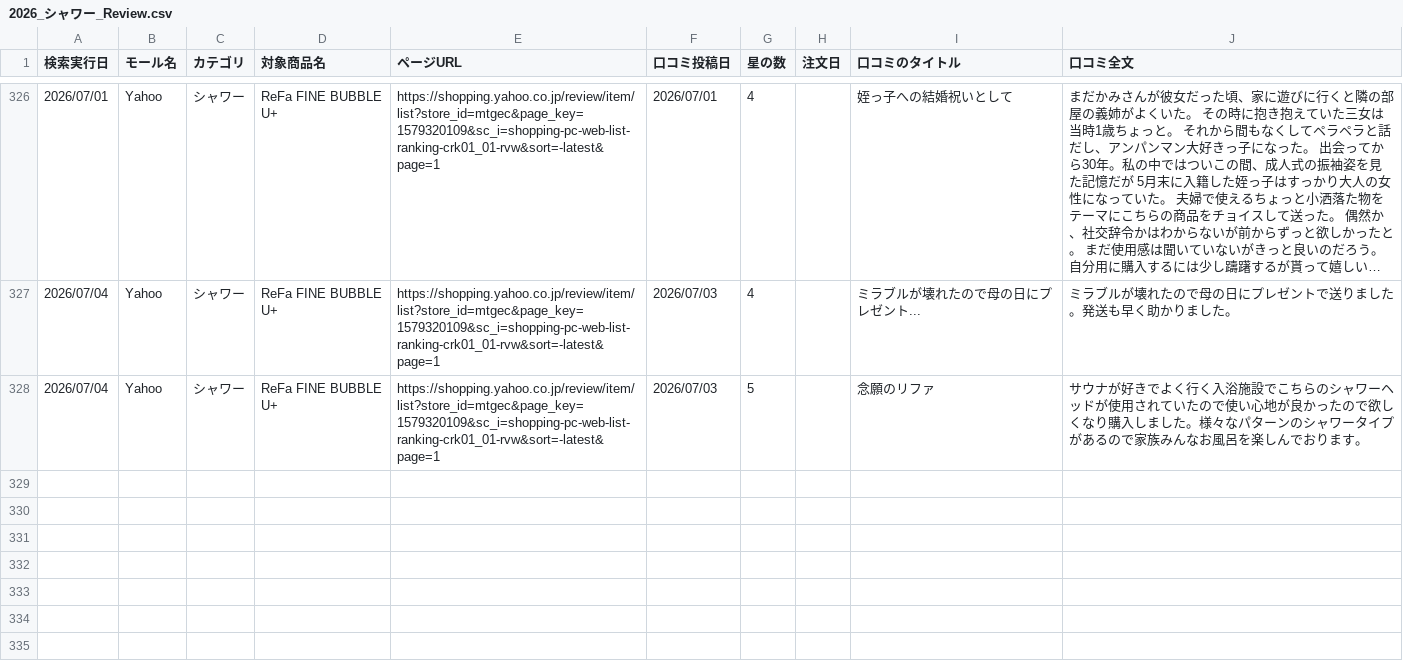
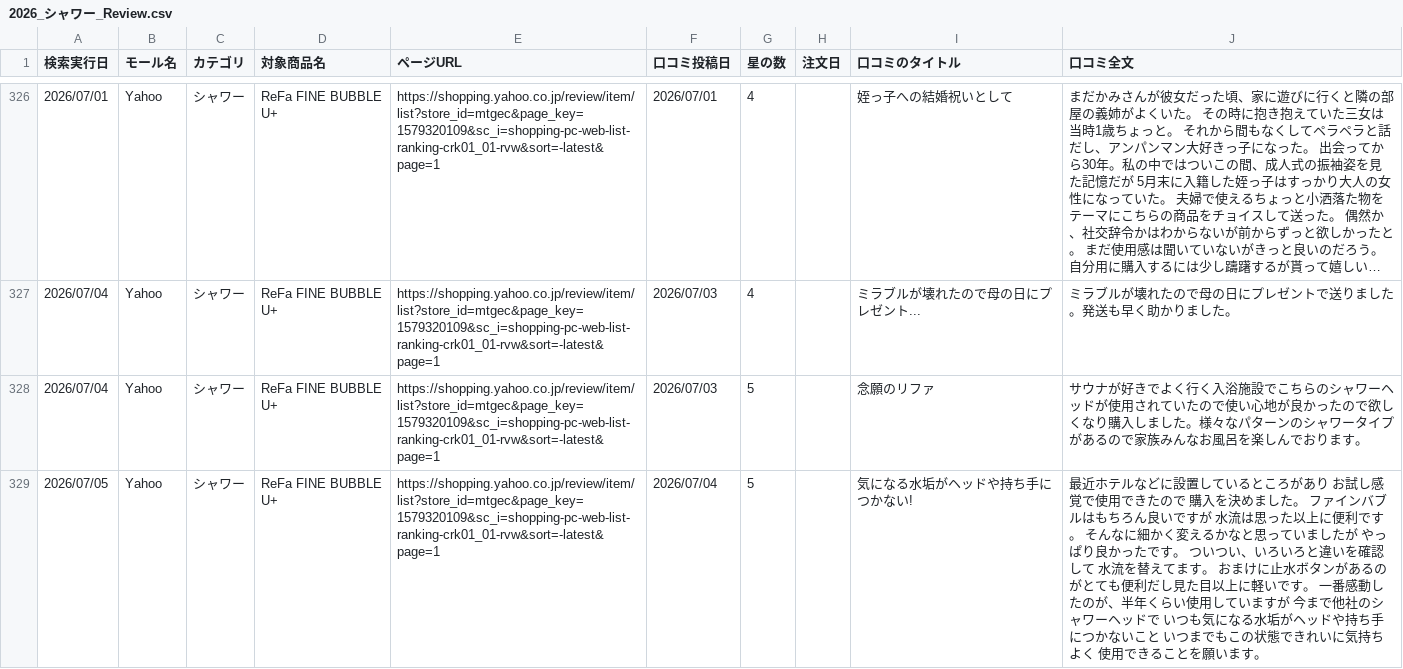
Before and after one commit to Beautech-1G/Review_scraper, a CSV file: review_csv/2026_シャワー_Review.csv, drawn as a sheet; only a part is shown, gaps mark what is left out; long unchanged cells end in …; the diff names each change by its address in the sheet, - before the commit and + after, or states it on an @@ line.

```diff
--- a/review_csv/2026_シャワー_Review.csv
+++ b/review_csv/2026_シャワー_Review.csv
+row 329: 2026/07/05 | Yahoo | シャワー | ReFa FINE BUBBLE U+ | https://shopping.yahoo.co.jp/review/item/list?store_id=mtgec&page_key=1579320109&sc_i=shopping-pc-web-list-ranking-crk01_01-rvw&sort=-latest&page=1 | 2026/07/04 | 5 |  | 気になる水垢がヘッドや持ち手につかない! | 最近ホテルなどに設置しているところがあり お試し感覚で使用できたので 購入を決めました。 ファインバブルはもちろん良いですが 水流は思った以上に便利です。 そんなに細かく変えるかなと思っていましたが やっぱり良かったです。 ついつい、いろいろと違いを確認して 水流を替えてます。 おまけに止水ボタンがあるのがとても便利だし見た目以上に軽いです。 一番感動したのが、半年くらい使用していますが 今まで他社のシャワーヘッドで いつも気になる水垢がヘッドや持ち手につかないこと いつまでもこの状態できれいに気持ちよく 使用できることを願います。
```
